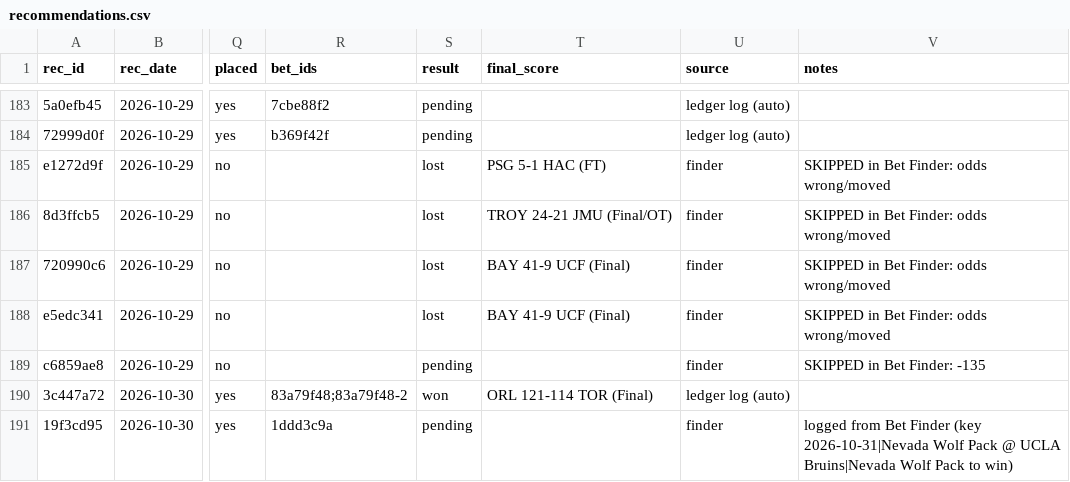
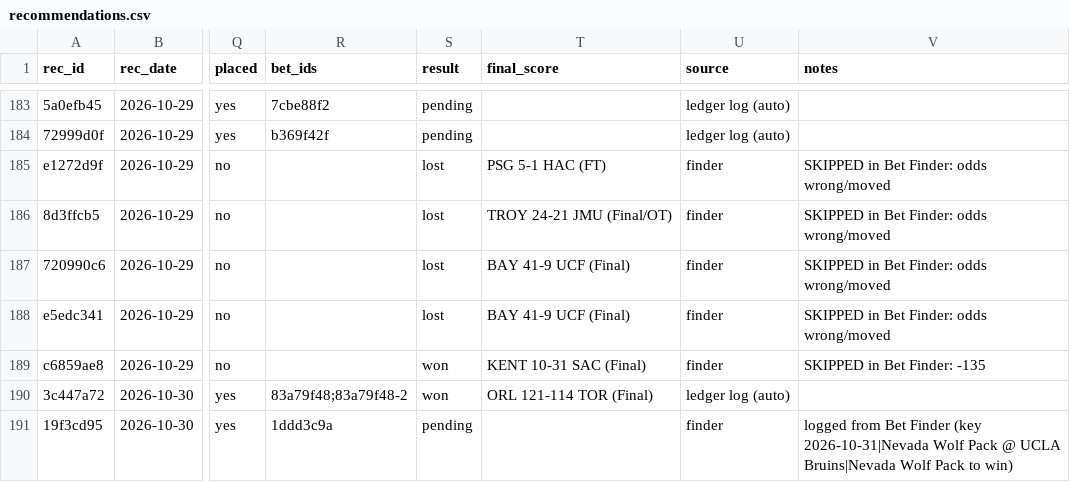
Before and after one commit to s-chuch/bet-dashboard, a CSV file: data/recommendations.csv, drawn as a sheet; only a part is shown, gaps mark what is left out; the diff names each change by its address in the sheet, - before the commit and + after, or states it on an @@ line.

```diff
--- a/data/recommendations.csv
+++ b/data/recommendations.csv
-S189 (result): pending
+S189 (result): won
-T189 (final_score): (empty)
+T189 (final_score): KENT 10-31 SAC (Final)
```
Also changed, not shown: 2 other files.
